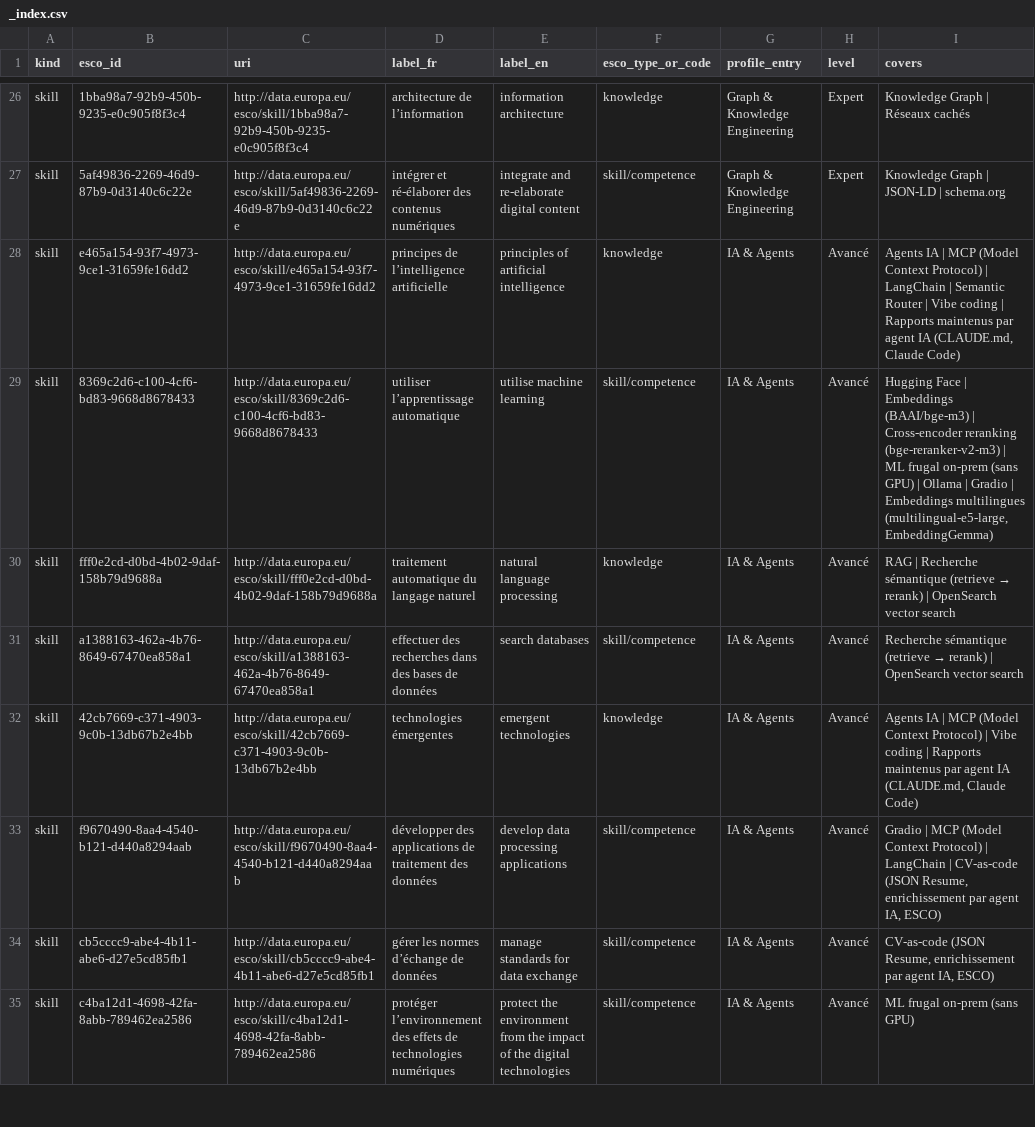
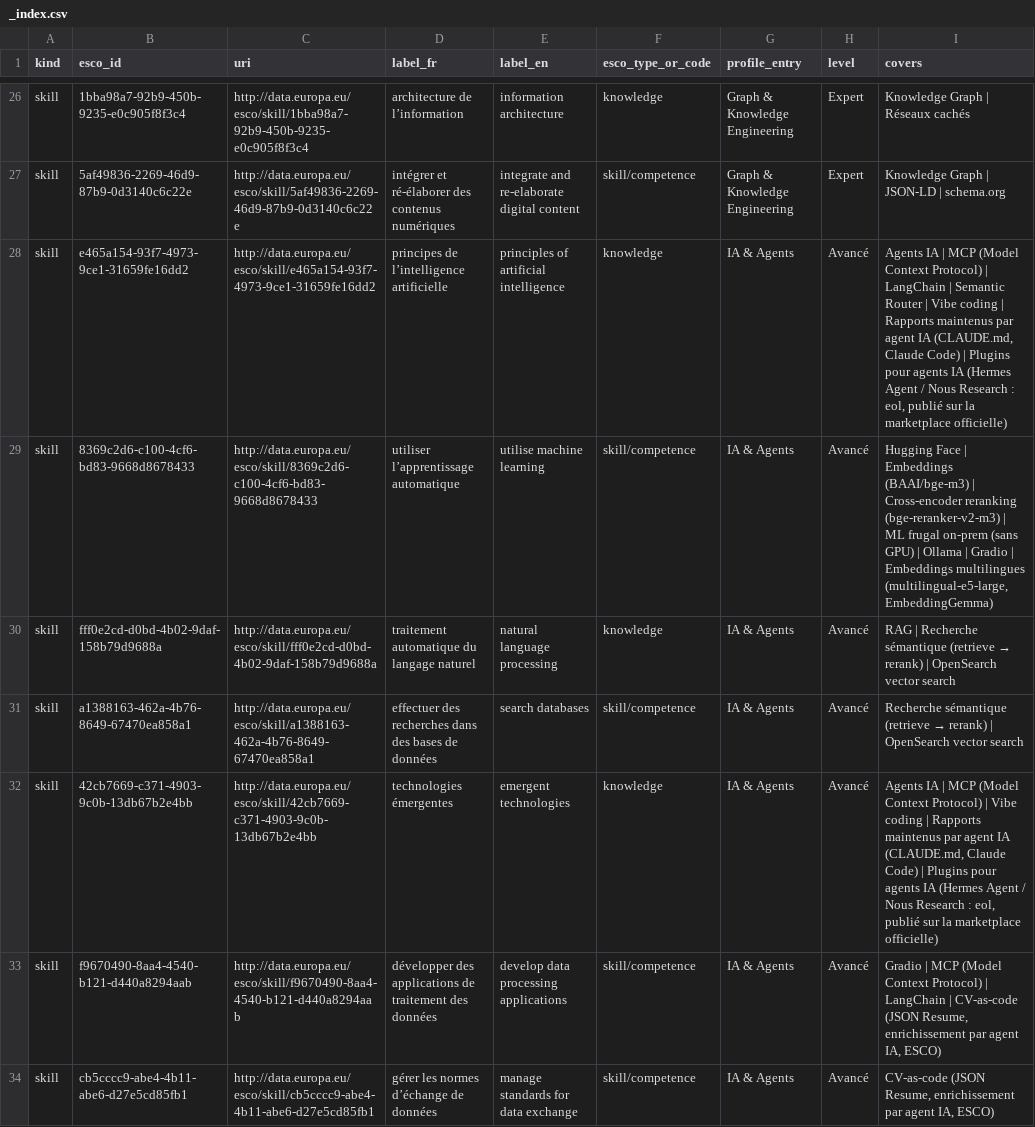
Before and after one commit to adriens/whoami, a CSV file: data/esco/_index.csv, drawn as a sheet; only a part is shown, gaps mark what is left out; the shorter side is filled out with more unchanged rows; the diff covers the shown part only.

```diff
--- a/data/esco/_index.csv
+++ b/data/esco/_index.csv
@@ -27,3 +27,3 @@ skill,1bba98a7-92b9-450b-9235-e0c905f8f3c4,http://data.europa.eu/esco/skill/1bba
 skill,5af49836-2269-46d9-87b9-0d3140c6c22e,http://data.europa.eu/esco/skill/5af49836-2269-46d9-87b9-0d3140c6c22e,intégrer et ré-élaborer des contenus numériques,integrate and re-elaborate digital content,skill/competence,Graph & Knowledge Engineering,Expert,Knowledge Graph | JSON-LD | schema.org
-skill,e465a154-93f7-4973-9ce1-31659fe16dd2,http://data.europa.eu/esco/skill/e465a154-93f7-4973-9ce1-31659fe16dd2,principes de l’intelligence artificielle,principles of artificial intelligence,knowledge,IA & Agents,Avancé,"Agents IA | MCP (Model Context Protocol) | LangChain | Semantic Router | Vibe coding | Rapports maintenus par agent IA (CLAUDE.md, Claude Code)"
+skill,e465a154-93f7-4973-9ce1-31659fe16dd2,http://data.europa.eu/esco/skill/e465a154-93f7-4973-9ce1-31659fe16dd2,principes de l’intelligence artificielle,principles of artificial intelligence,knowledge,IA & Agents,Avancé,"Agents IA | MCP (Model Context Protocol) | LangChain | Semantic Router | Vibe coding | Rapports maintenus par agent IA (CLAUDE.md, Claude Code) | Plugins pour agents IA (Hermes Agent / Nous Research : eol, publié sur la marketplace officielle)"
 skill,8369c2d6-c100-4cf6-bd83-9668d8678433,http://data.europa.eu/esco/skill/8369c2d6-c100-4cf6-bd83-9668d8678433,utiliser l’apprentissage automatique,utilise machine learning,skill/competence,IA & Agents,Avancé,"Hugging Face | Embeddings (BAAI/bge-m3) | Cross-encoder reranking (bge-reranker-v2-m3) | ML frugal on-prem (sans GPU) | Ollama | Gradio | Embeddings multilingues (multilingual-e5-large, EmbeddingGemma)"
@@ -31,3 +31,3 @@ skill,fff0e2cd-d0bd-4b02-9daf-158b79d9688a,http://data.europa.eu/esco/skill/fff0
 skill,a1388163-462a-4b76-8649-67470ea858a1,http://data.europa.eu/esco/skill/a1388163-462a-4b76-8649-67470ea858a1,effectuer des recherches dans des bases de données,search databases,skill/competence,IA & Agents,Avancé,Recherche sémantique (retrieve → rerank) | OpenSearch vector search
-skill,42cb7669-c371-4903-9c0b-13db67b2e4bb,http://data.europa.eu/esco/skill/42cb7669-c371-4903-9c0b-13db67b2e4bb,technologies émergentes,emergent technologies,knowledge,IA & Agents,Avancé,"Agents IA | MCP (Model Context Protocol) | Vibe coding | Rapports maintenus par agent IA (CLAUDE.md, Claude Code)"
+skill,42cb7669-c371-4903-9c0b-13db67b2e4bb,http://data.europa.eu/esco/skill/42cb7669-c371-4903-9c0b-13db67b2e4bb,technologies émergentes,emergent technologies,knowledge,IA & Agents,Avancé,"Agents IA | MCP (Model Context Protocol) | Vibe coding | Rapports maintenus par agent IA (CLAUDE.md, Claude Code) | Plugins pour agents IA (Hermes Agent / Nous Research : eol, publié sur la marketplace officielle)"
 skill,f9670490-8aa4-4540-b121-d440a8294aab,http://data.europa.eu/esco/skill/f9670490-8aa4-4540-b121-d440a8294aab,développer des applications de traitement des données,develop data processing applications,skill/competence,IA & Agents,Avancé,"Gradio | MCP (Model Context Protocol) | LangChain | CV-as-code (JSON Resume, enrichissement par agent IA, ESCO)"
```
Also changed, not shown: 1 added row elsewhere in this file, 1 other file.
